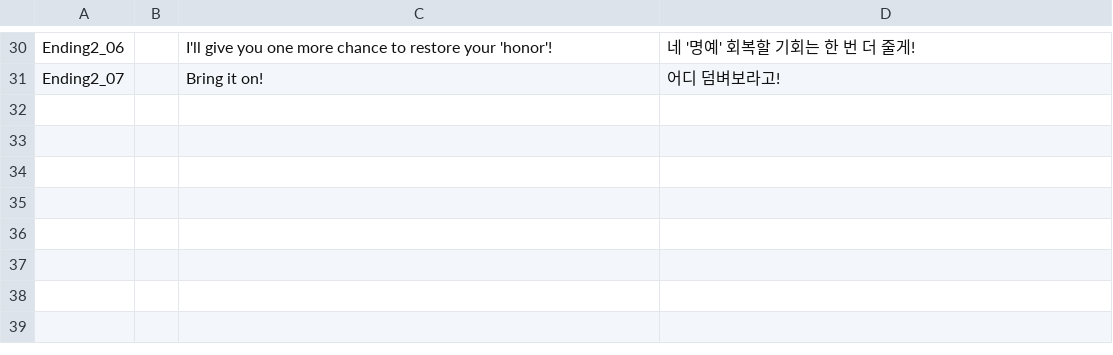
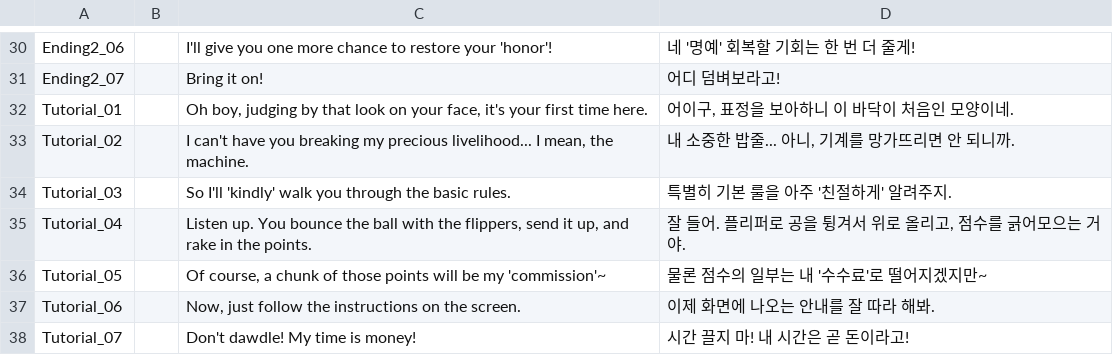
Before and after one commit to dr7007/BALL-A-RETRO-Dev, a CSV file: Assets/Resources/dialogues.csv, drawn as a sheet; only a part is shown, gaps mark what is left out.

Commit message:
[Add] 튜토리얼대사 추가
KHS_Script_CameraManager 스크립트에 함수MonitorOn
박세현이 튜토리얼 대사치게할려고 수정함
KHS_Script_CameraManager 스크립트에 함수MonitorOffAfterDialogue
튜토리얼 키추가함

```diff
--- a/Assets/Resources/dialogues.csv
+++ b/Assets/Resources/dialogues.csv
@@ -31 +31,8 @@
 "Ending2_07","","Bring it on!","어디 덤벼보라고!"
+"Tutorial_01","","Oh boy, judging by that look on your face, it's your first time here.","어이구, 표정을 보아하니 이 바닥이 처음인 모양이네."
+"Tutorial_02","","I can't have you breaking my precious livelihood... I mean, the machine.","내 소중한 밥줄... 아니, 기계를 망가뜨리면 안 되니까."
+"Tutorial_03","","So I'll 'kindly' walk you through the basic rules.","특별히 기본 룰을 아주 '친절하게' 알려주지."
+"Tutorial_04","","Listen up. You bounce the ball with the flippers, send it up, and rake in the points.","잘 들어. 플리퍼로 공을 튕겨서 위로 올리고, 점수를 긁어모으는 거야."
+"Tutorial_05","","Of course, a chunk of those points will be my 'commission'~","물론 점수의 일부는 내 '수수료'로 떨어지겠지만~"
+"Tutorial_06","","Now, just follow the instructions on the screen.","이제 화면에 나오는 안내를 잘 따라 해봐."
+"Tutorial_07","","Don't dawdle! My time is money!","시간 끌지 마! 내 시간은 곧 돈이라고!"
```
Also changed, not shown: 13 other files.
